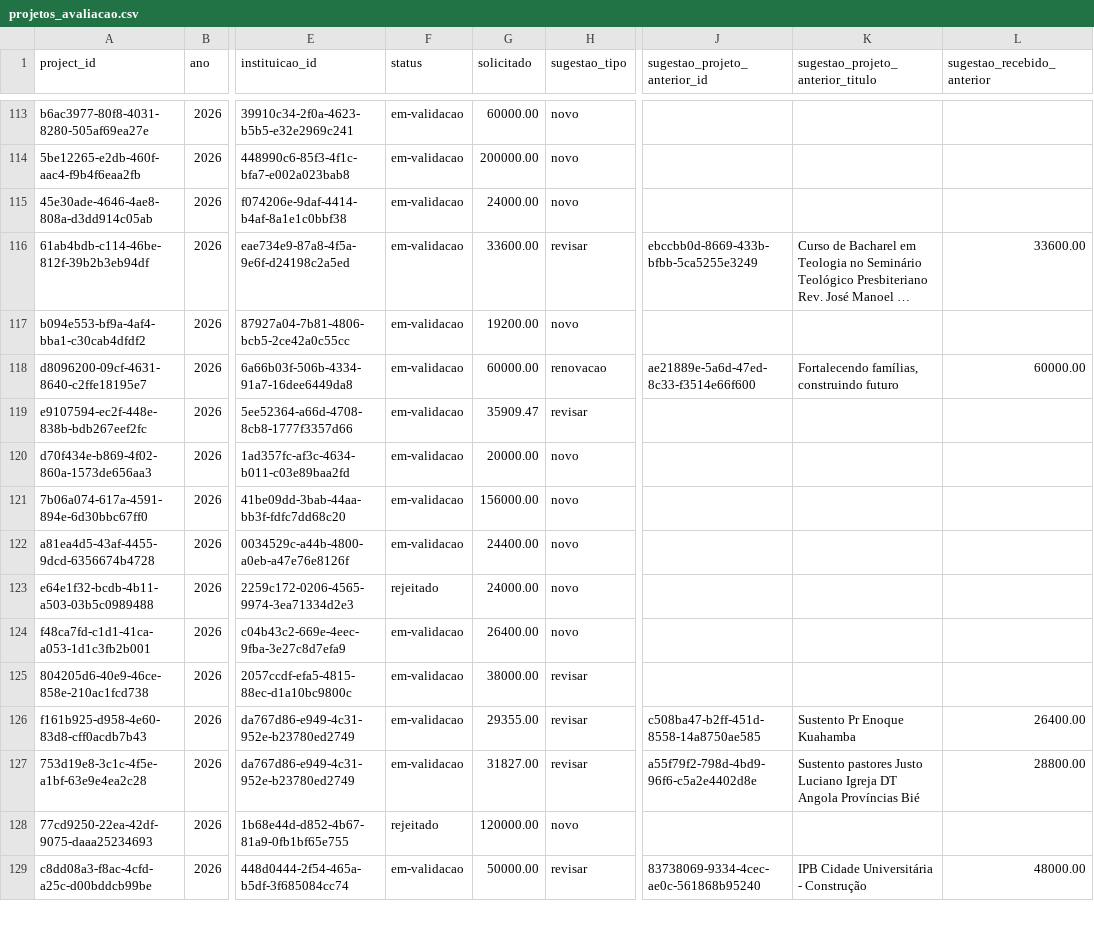
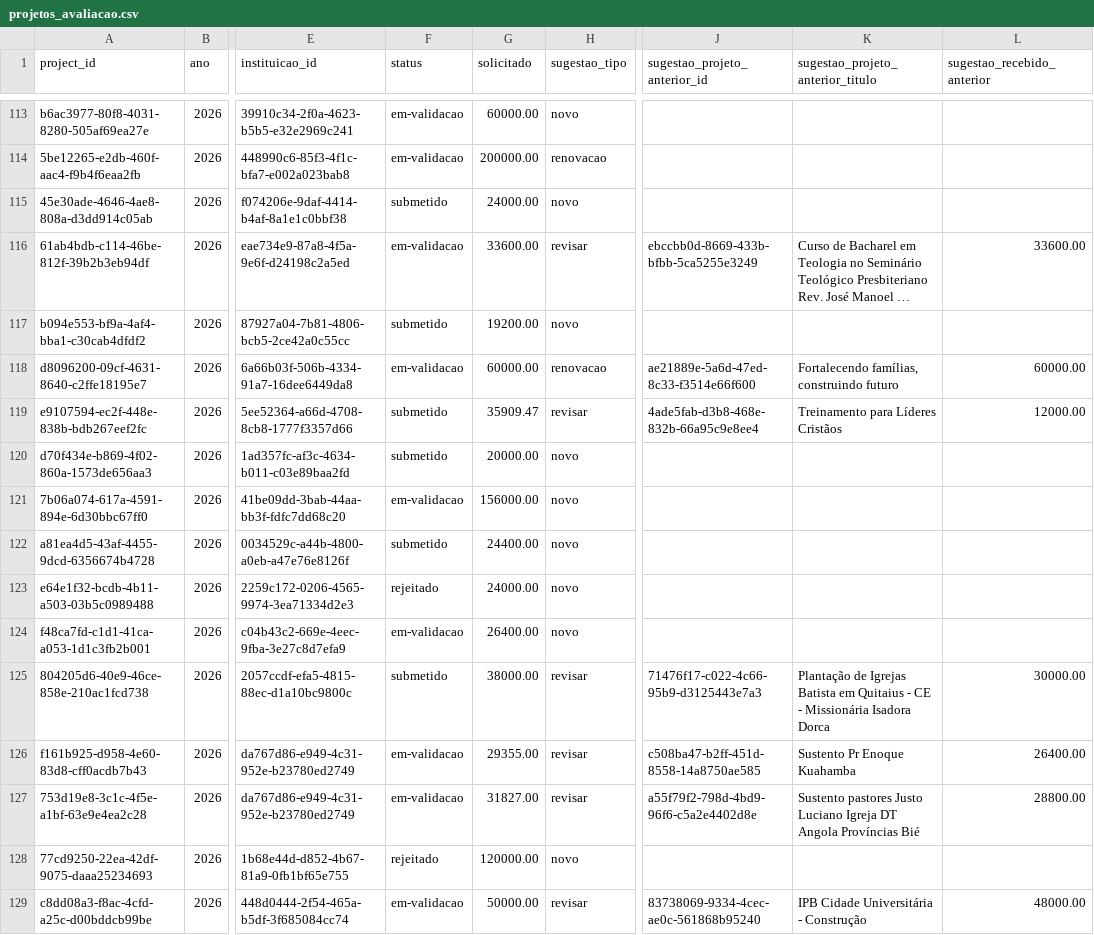
Before and after one commit to filhon/planejamento-2027, a CSV file: data/projetos_avaliacao.csv, drawn as a sheet; only a part is shown, gaps mark what is left out; long unchanged cells end in …; the diff covers the shown part only; the diff names each change by its address in the sheet, - before the commit and + after, or states it on an @@ line.

Commit message:
Refactor project evaluations for remessa 2026 (Edital 2027) to include additional projects and update status handling
- Updated project evaluations for Guilherme Pereira, Joás Henrique, Josias Henrique, Josimar Henrique Júnior, Rodrigo Pires, and Wedja Henrique Pires to reflect new project counts and details.
- Adjusted the summary in LEIA-ME.md to account for additional projects and clarify the total counts and financial requests.
- Enhanced the filtering logic in agregar.ts to differentiate between project statuses and ensure accurate filtering based on original status.
- Updated unit tests to validate the new status filtering logic and ensure correct behavior across various scenarios.

```diff
--- a/data/projetos_avaliacao.csv
+++ b/data/projetos_avaliacao.csv
-H114 (sugestao_tipo): novo
+H114 (sugestao_tipo): renovacao
-F115 (status): em-validacao
+F115 (status): submetido
-F117 (status): em-validacao
+F117 (status): submetido
-F119:F120 (status): em-validacao
+F119:F120 (status): submetido
-J119 (sugestao_projeto_anterior_id): (empty)
+J119 (sugestao_projeto_anterior_id): 4ade5fab-d3b8-468e-832b-66a95c9e8ee4
-K119 (sugestao_projeto_anterior_titulo): (empty)
+K119 (sugestao_projeto_anterior_titulo): Treinamento para Líderes Cristãos
-L119 (sugestao_recebido_anterior): (empty)
+L119 (sugestao_recebido_anterior): 12000.00
-F122 (status): em-validacao
+F122 (status): submetido
-F125 (status): em-validacao
+F125 (status): submetido
-J125 (sugestao_projeto_anterior_id): (empty)
+J125 (sugestao_projeto_anterior_id): 71476f17-c022-4c66-95b9-d3125443e7a3
-K125 (sugestao_projeto_anterior_titulo): (empty)
+K125 (sugestao_projeto_anterior_titulo): Plantação de Igrejas Batista em Quitaius - CE - Missionária Isadora Dorca
-L125 (sugestao_recebido_anterior): (empty)
+L125 (sugestao_recebido_anterior): 30000.00
```
Also changed, not shown: 3 added rows, 2 moved rows and 148 edited cells elsewhere in this file, 24 other files.
